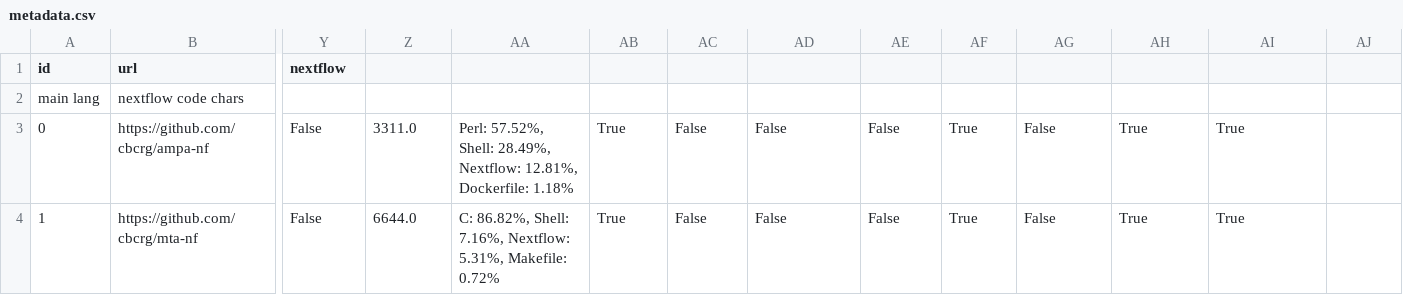
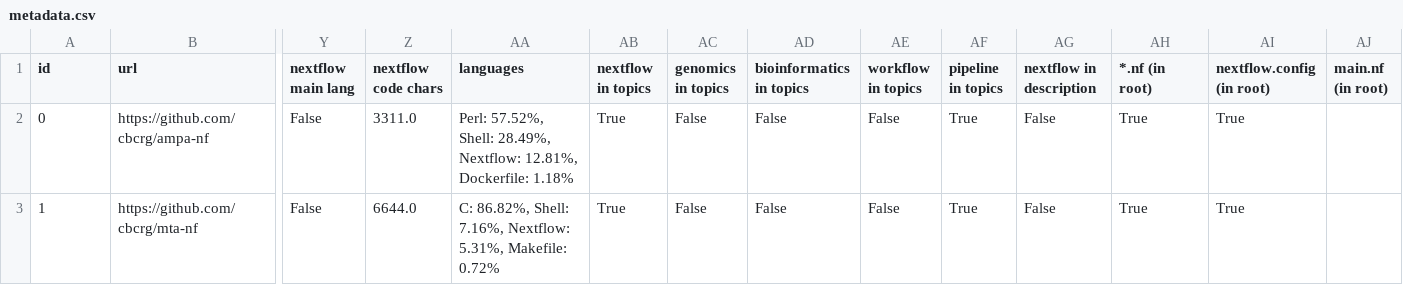
Before and after one commit to vladsavelyev/awesome-nextflow, a CSV file: metadata.csv, drawn as a sheet; only a part is shown, gaps mark what is left out; rows hold the shown columns only; the diff names each change by its address in the sheet, - before the commit and + after, or states it on an @@ line.

Commit message:
Fix

```diff
--- a/metadata.csv
+++ b/metadata.csv
-Y1: nextflow
+Y1: nextflow main lang
-Z1: (empty)
+Z1: nextflow code chars
-AA1: (empty)
+AA1: languages
-AB1: (empty)
+AB1: nextflow in topics
-AC1: (empty)
+AC1: genomics in topics
-AD1: (empty)
+AD1: bioinformatics in topics
-AE1: (empty)
+AE1: workflow in topics
-AF1: (empty)
+AF1: pipeline in topics
-AG1: (empty)
+AG1: nextflow in description
-AH1: (empty)
+AH1: *.nf (in root)
-AI1: (empty)
+AI1: nextflow.config (in root)
-AJ1: (empty)
+AJ1: main.nf (in root)
-row 2: main lang | nextflow code chars
```
